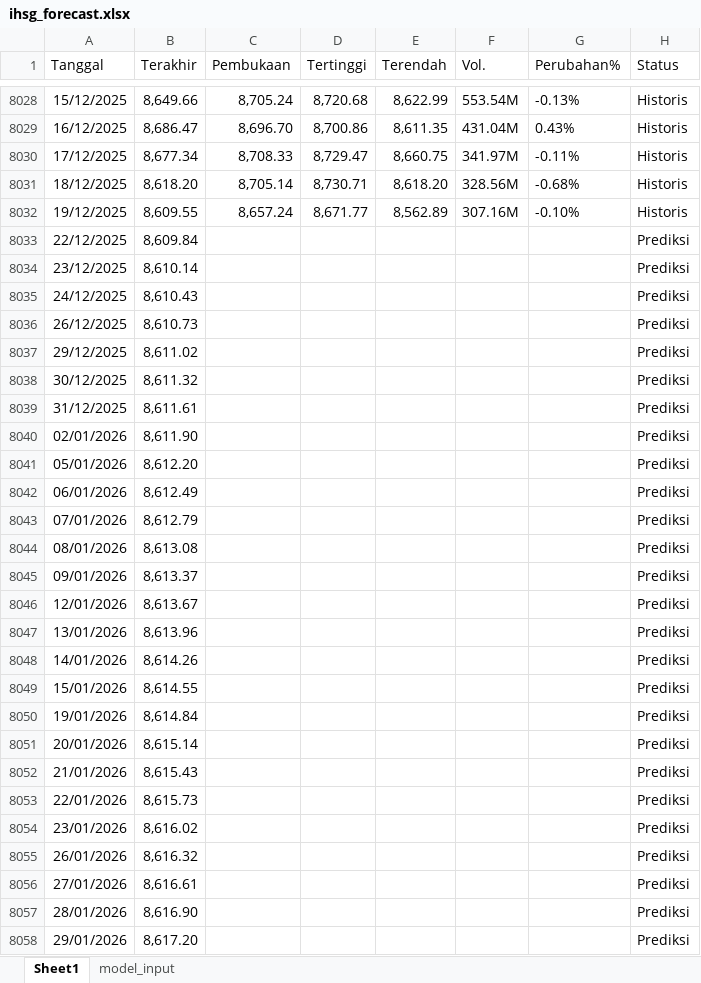
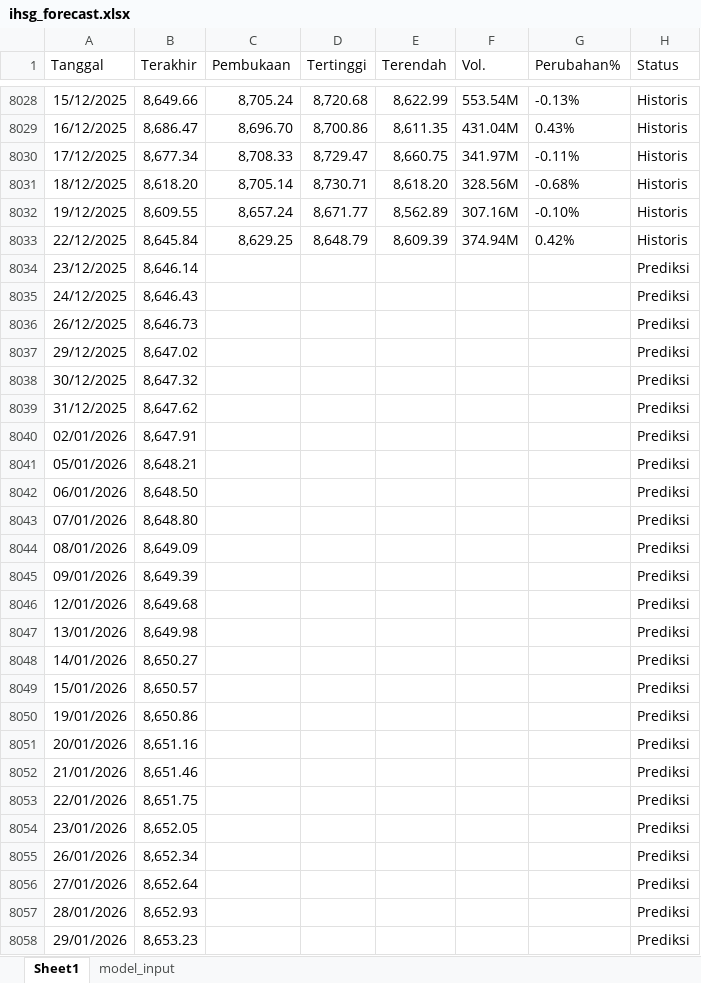
Before and after one commit to josephines1/prediksi-ihsg-xgboost, an Excel workbook: ihsg_forecast.xlsx, sheet Sheet1, drawn as a sheet; only a part is shown, gaps mark what is left out; values as stored, in another font and other column widths than the file's, no borders; the diff covers the shown part only; the diff names each change by its address in the sheet, - before the commit and + after, or states it on an @@ line.

```diff
--- a/ihsg_forecast.xlsx (sheet Sheet1)
+++ b/ihsg_forecast.xlsx (sheet Sheet1)
-B8033 (Terakhir): 8,609.84
+B8033 (Terakhir): 8,645.84
-C8033 (Pembukaan): (empty)
+C8033 (Pembukaan): 8,629.25
-D8033 (Tertinggi): (empty)
+D8033 (Tertinggi): 8,648.79
-E8033 (Terendah): (empty)
+E8033 (Terendah): 8,609.39
-F8033 (Vol.): (empty)
+F8033 (Vol.): 374.94M
-G8033 (Perubahan%): (empty)
+G8033 (Perubahan%): 0.42%
-H8033 (Status): Prediksi
+H8033 (Status): Historis
-B8034 (Terakhir): 8,610.14
+B8034 (Terakhir): 8,646.14
-B8035 (Terakhir): 8,610.43
+B8035 (Terakhir): 8,646.43
-B8036 (Terakhir): 8,610.73
+B8036 (Terakhir): 8,646.73
-B8037 (Terakhir): 8,611.02
+B8037 (Terakhir): 8,647.02
-B8038 (Terakhir): 8,611.32
+B8038 (Terakhir): 8,647.32
-B8039 (Terakhir): 8,611.61
+B8039 (Terakhir): 8,647.62
-B8040 (Terakhir): 8,611.90
+B8040 (Terakhir): 8,647.91
-B8041 (Terakhir): 8,612.20
+B8041 (Terakhir): 8,648.21
-B8042 (Terakhir): 8,612.49
+B8042 (Terakhir): 8,648.50
-B8043 (Terakhir): 8,612.79
+B8043 (Terakhir): 8,648.80
-B8044 (Terakhir): 8,613.08
+B8044 (Terakhir): 8,649.09
-B8045 (Terakhir): 8,613.37
+B8045 (Terakhir): 8,649.39
-B8046 (Terakhir): 8,613.67
+B8046 (Terakhir): 8,649.68
-B8047 (Terakhir): 8,613.96
+B8047 (Terakhir): 8,649.98
-B8048 (Terakhir): 8,614.26
+B8048 (Terakhir): 8,650.27
-B8049 (Terakhir): 8,614.55
+B8049 (Terakhir): 8,650.57
-B8050 (Terakhir): 8,614.84
+B8050 (Terakhir): 8,650.86
-B8051 (Terakhir): 8,615.14
+B8051 (Terakhir): 8,651.16
-B8052 (Terakhir): 8,615.43
+B8052 (Terakhir): 8,651.46
-B8053 (Terakhir): 8,615.73
+B8053 (Terakhir): 8,651.75
-B8054 (Terakhir): 8,616.02
+B8054 (Terakhir): 8,652.05
-B8055 (Terakhir): 8,616.32
+B8055 (Terakhir): 8,652.34
-B8056 (Terakhir): 8,616.61
+B8056 (Terakhir): 8,652.64
-B8057 (Terakhir): 8,616.90
+B8057 (Terakhir): 8,652.93
-B8058 (Terakhir): 8,617.20
+B8058 (Terakhir): 8,653.23
```
Also changed, not shown: 1 added row and 8 edited cells elsewhere in this sheet, sheet model_input, model_evaluation.xlsx.
